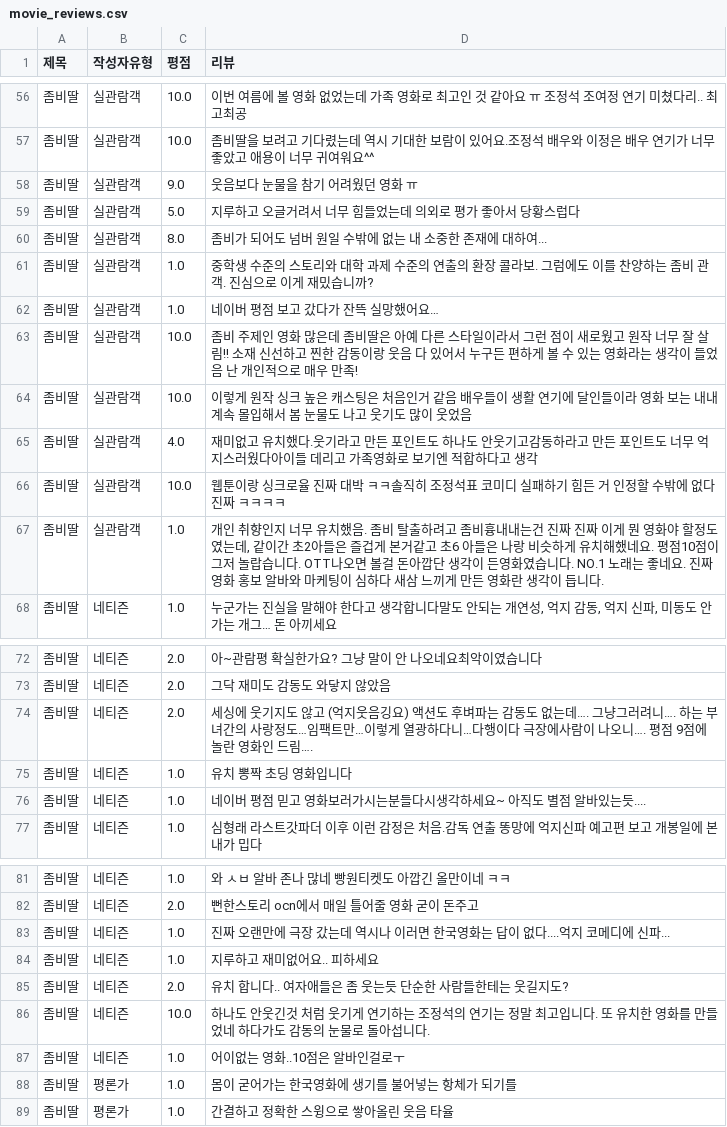
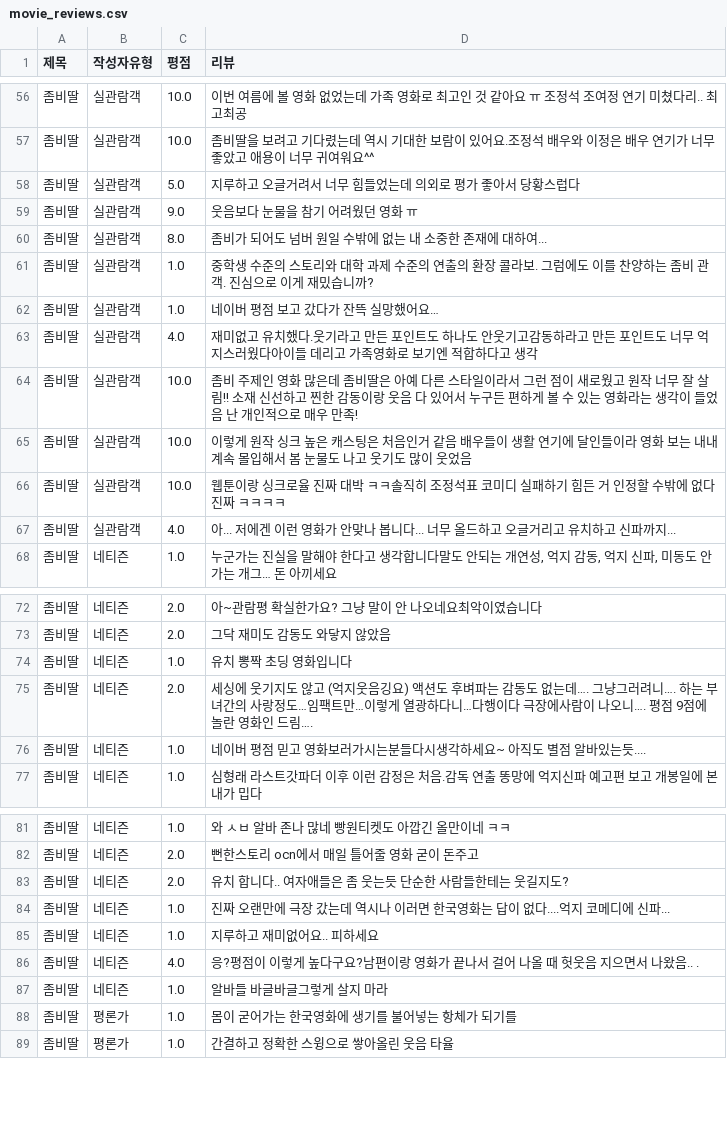
Before and after one commit to Sin-Yejun/movie-recommendation, a CSV file: src/db/movie_reviews.csv, drawn as a sheet; only a part is shown, gaps mark what is left out; the diff covers the shown part only.

```diff
--- a/src/db/movie_reviews.csv
+++ b/src/db/movie_reviews.csv
@@ -57,4 +57,4 @@
 좀비딸,실관람객,10.0,좀비딸을 보려고 기다렸는데 역시 기대한 보람이 있어요.조정석 배우와 이정은 배우 연기가 너무 좋았고 애용이 너무 귀여워요^^
+좀비딸,실관람객,5.0,지루하고 오글거려서 너무 힘들었는데 의외로 평가 좋아서 당황스럽다
 좀비딸,실관람객,9.0,웃음보다 눈물을 참기 어려웠던 영화 ㅠ
-좀비딸,실관람객,5.0,지루하고 오글거려서 너무 힘들었는데 의외로 평가 좋아서 당황스럽다
 좀비딸,실관람객,8.0,좀비가 되어도 넘버 원일 수밖에 없는 내 소중한 존재에 대하여...
@@ -62,7 +62,7 @@
 좀비딸,실관람객,1.0,네이버 평점 보고 갔다가 잔뜩 실망했어요…
+좀비딸,실관람객,4.0,재미없고 유치했다.웃기라고 만든 포인트도 하나도 안웃기고감동하라고 만든 포인트도 너무 억지스러웠다아이들 데리고 가족영화로 보기엔 적합하다고 생각
 좀비딸,실관람객,10.0,좀비 주제인 영화 많은데 좀비딸은 아예 다른 스타일이라서 그런 점이 새로웠고 원작 너무 잘 살림!! 소재 신선하고 찐한 감동이랑 웃음 다 있어서 누구든 편하게 볼 수 있는 영화라는 생각이 들었음 난 개인적으로 매우 만족!
 좀비딸,실관람객,10.0,이렇게 원작 싱크 높은 캐스팅은 처음인거 같음 배우들이 생활 연기에 달인들이라 영화 보는 내내 계속 몰입해서 봄 눈물도 나고 웃기도 많이 웃었음
-좀비딸,실관람객,4.0,재미없고 유치했다.웃기라고 만든 포인트도 하나도 안웃기고감동하라고 만든 포인트도 너무 억지스러웠다아이들 데리고 가족영화로 보기엔 적합하다고 생각
 좀비딸,실관람객,10.0,웹툰이랑 싱크로율 진짜 대박 ㅋㅋ솔직히 조정석표 코미디 실패하기 힘든 거 인정할 수밖에 없다 진짜 ㅋㅋㅋㅋ
-좀비딸,실관람객,1.0,"개인 취향인지 너무 유치했음. 좀비 탈출하려고 좀비흉내내는건 진짜 진짜 이게 뭔 영화야 할정도였는데, 같이간 초2아들은 즐겁게 본거같고 초6 아들은 나랑 비슷하게 유치해했네요. 평점10점이 그저 놀랍습니다. OTT나오면 볼걸 돈아깝단 생각이 든영화였습니다. NO.1 노래는 좋네요. 진짜 영화 홍보 알바와 마케팅이 심하다 새삼 느끼게 만든 영화란 생각이 듭니다."
+좀비딸,실관람객,4.0,아... 저에겐 이런 영화가 안맞나 봅니다... 너무 올드하고 오글거리고 유치하고 신파까지...
 좀비딸,네티즌,1.0,"누군가는 진실을 말해야 한다고 생각합니다말도 안되는 개연성, 억지 감동, 억지 신파, 미동도 안가는 개그… 돈 아끼세요"
@@ -73,4 +73,4 @@
 좀비딸,네티즌,2.0,그닥 재미도 감동도 와닿지 않았음
+좀비딸,네티즌,1.0,유치 뽕짝 초딩 영화입니다
 좀비딸,네티즌,2.0,세싱에 웃기지도 않고 (억지웃음깅요) 액션도 후벼파는 감동도 없는데…. 그냥그러려니…. 하는 부녀간의 사랑정도…임팩트만…이렇게 열광하다니…다행이다 극장에사람이 나오니…. 평점 9점에 놀란 영화인 드림….
-좀비딸,네티즌,1.0,유치 뽕짝 초딩 영화입니다
 좀비딸,네티즌,1.0,네이버 평점 믿고 영화보러가시는분들다시생각하세요~ 아직도 별점 알바있는듯....
@@ -82,7 +82,7 @@
 좀비딸,네티즌,2.0,뻔한스토리 ocn에서 매일 틀어줄 영화 굳이 돈주고
+좀비딸,네티즌,2.0,유치 합니다.. 여자애들은 좀 웃는듯 단순한 사람들한테는 웃길지도?
 좀비딸,네티즌,1.0,진짜 오랜만에 극장 갔는데 역시나 이러면 한국영화는 답이 없다....억지 코메디에 신파...
 좀비딸,네티즌,1.0,지루하고 재미없어요.. 피하세요
-좀비딸,네티즌,2.0,유치 합니다.. 여자애들은 좀 웃는듯 단순한 사람들한테는 웃길지도?
-좀비딸,네티즌,10.0,하나도 안웃긴것 처럼 웃기게 연기하는 조정석의 연기는 정말 최고입니다. 또 유치한 영화를 만들었네 하다가도 감동의 눈물로 돌아섭니다.
-좀비딸,네티즌,1.0,어이없는 영화..10점은 알바인걸로ㅜ
+좀비딸,네티즌,4.0,응?평점이 이렇게 높다구요?남편이랑 영화가 끝나서 걸어 나올 때 헛웃음 지으면서 나왔음.. .
+좀비딸,네티즌,1.0,알바들 바글바글그렇게 살지 마라
 좀비딸,평론가,1.0,몸이 굳어가는 한국영화에 생기를 불어넣는 항체가 되기를
```
Also changed, not shown: 6 added rows, 6 removed rows, 62 moved rows and 3 edited cells elsewhere in this file, 4 other files.
